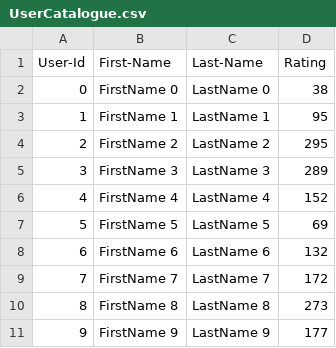
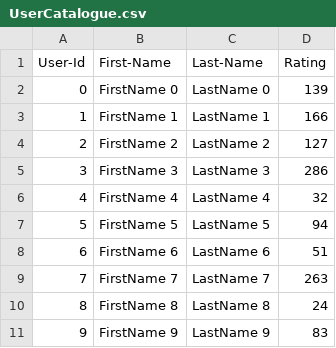
Before and after one commit to suoxy/Suo_Xiyue_1348347, a CSV file: lab7_skeleton/UserCatalogue.csv, drawn as a sheet.

```diff
--- a/lab7_skeleton/UserCatalogue.csv
+++ b/lab7_skeleton/UserCatalogue.csv
@@ -1,11 +1,11 @@
 User-Id,First-Name,Last-Name,Rating
-0,FirstName 0,LastName 0,38
-1,FirstName 1,LastName 1,95
-2,FirstName 2,LastName 2,295
-3,FirstName 3,LastName 3,289
-4,FirstName 4,LastName 4,152
-5,FirstName 5,LastName 5,69
-6,FirstName 6,LastName 6,132
-7,FirstName 7,LastName 7,172
-8,FirstName 8,LastName 8,273
-9,FirstName 9,LastName 9,177
+0,FirstName 0,LastName 0,139
+1,FirstName 1,LastName 1,166
+2,FirstName 2,LastName 2,127
+3,FirstName 3,LastName 3,286
+4,FirstName 4,LastName 4,32
+5,FirstName 5,LastName 5,94
+6,FirstName 6,LastName 6,51
+7,FirstName 7,LastName 7,263
+8,FirstName 8,LastName 8,24
+9,FirstName 9,LastName 9,83
```
Also changed, not shown: lab7_skeleton/CommentData.csv, 5 other files.
